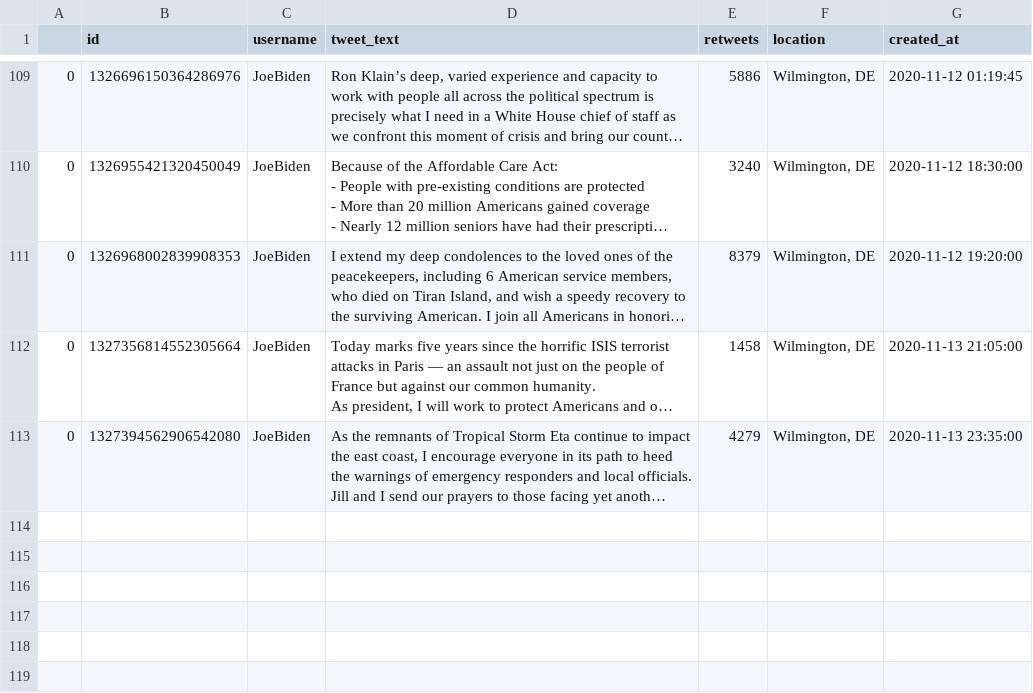
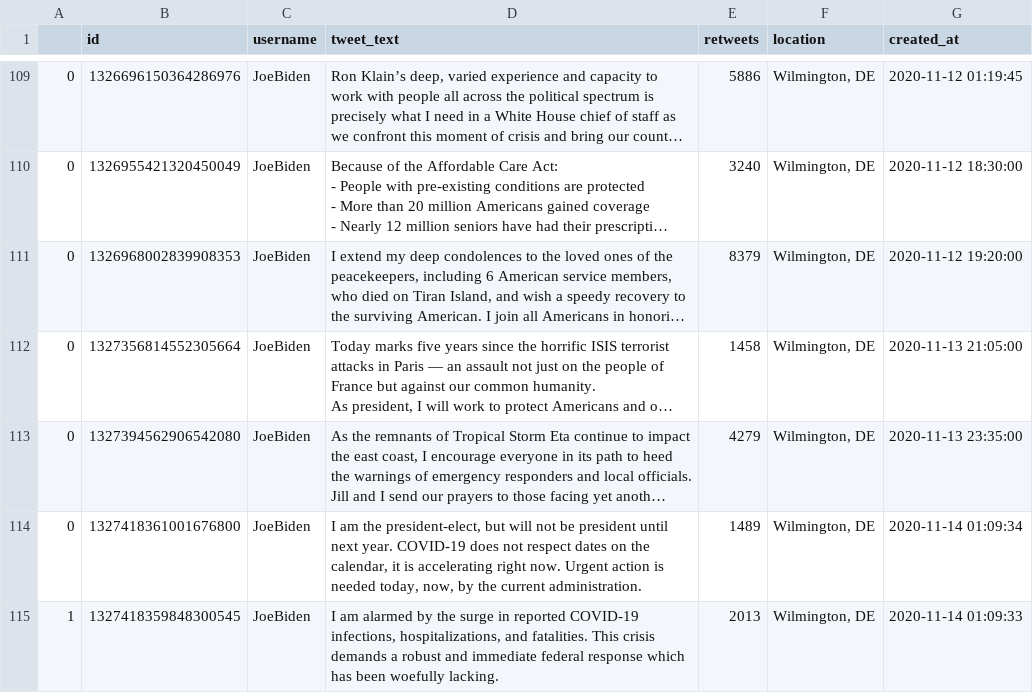
Before and after one commit to joshkraft/daily-candidate-tweets, a CSV file: data/JoeBiden/data.csv, drawn as a sheet; only a part is shown, gaps mark what is left out; long unchanged cells end in …; the diff names each change by its address in the sheet, - before the commit and + after, or states it on an @@ line.

Commit message:
Latest data: Sat Nov 14 01:15:14 UTC 2020

```diff
--- a/data/JoeBiden/data.csv
+++ b/data/JoeBiden/data.csv
+row 114: 0 | 1327418361001676800 | JoeBiden | I am the president-elect, but will not be president until next year. COVID-19 does not respect dates on the calendar, it is accelerating right now. Urgent action is needed today, now, by the current administration. | 1489 | Wilmington, DE | 2020-11-14 01:09:34
+row 115: 1 | 1327418359848300545 | JoeBiden | I am alarmed by the surge in reported COVID-19 infections, hospitalizations, and fatalities. This crisis demands a robust and immediate federal response which has been woefully lacking. | 2013 | Wilmington, DE | 2020-11-14 01:09:33
```
Also changed, not shown: data/realDonaldTrump/data.csv, 1 other file.
